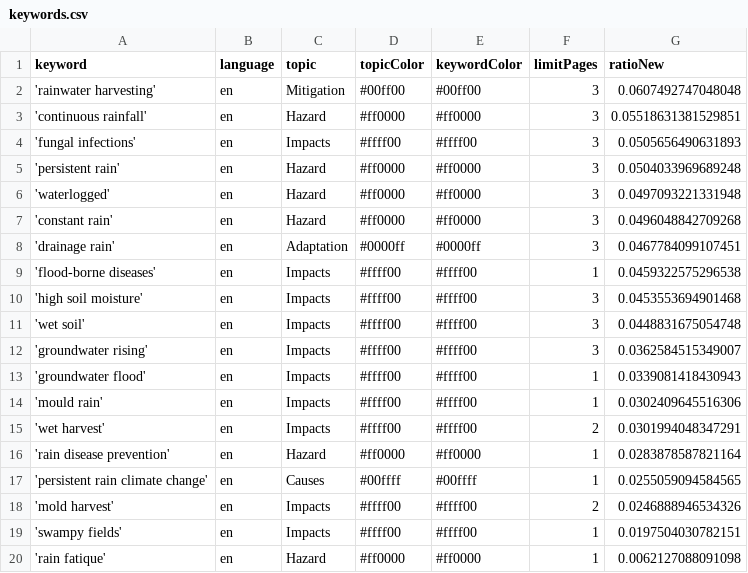
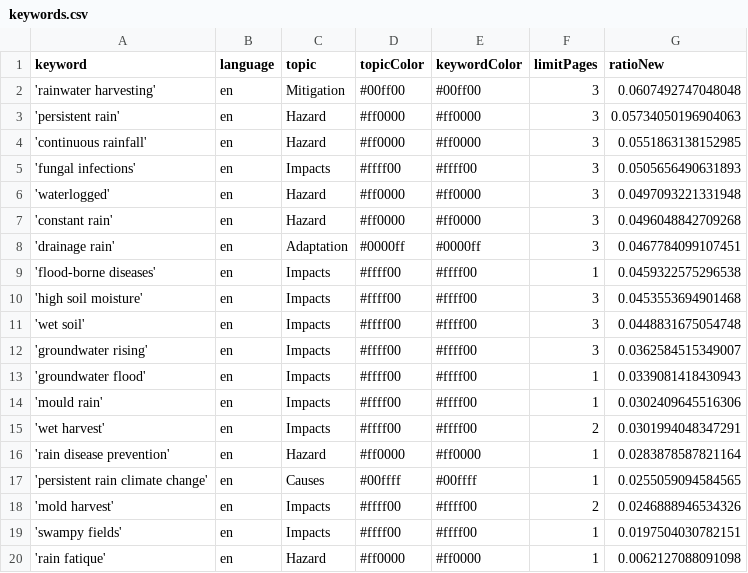
Before and after one commit to hb219-news/wetSpellIsComing, a CSV file: keywords.csv, drawn as a sheet.

```diff
--- a/keywords.csv
+++ b/keywords.csv
@@ -2,5 +2,5 @@ keyword,language,topic,topicColor,keywordColor,limitPages,ratioNew
 'rainwater harvesting',en,Mitigation,#00ff00,#00ff00,3,0.0607492747048048
-'continuous rainfall',en,Hazard,#ff0000,#ff0000,3,0.05518631381529851
+'persistent rain',en,Hazard,#ff0000,#ff0000,3,0.05734050196904063
+'continuous rainfall',en,Hazard,#ff0000,#ff0000,3,0.0551863138152985
 'fungal infections',en,Impacts,#ffff00,#ffff00,3,0.0505656490631893
-'persistent rain',en,Hazard,#ff0000,#ff0000,3,0.0504033969689248
 'waterlogged',en,Hazard,#ff0000,#ff0000,3,0.0497093221331948
```
Also changed, not shown: csv/news_2026_06.csv, 1 other file.
